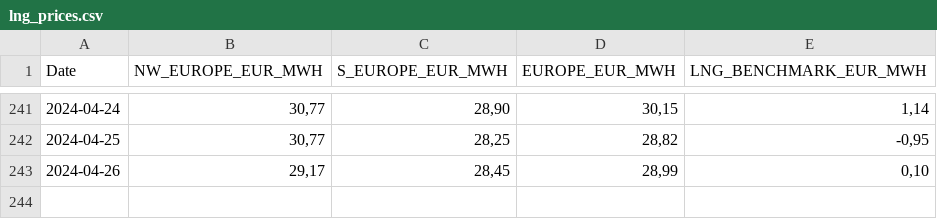
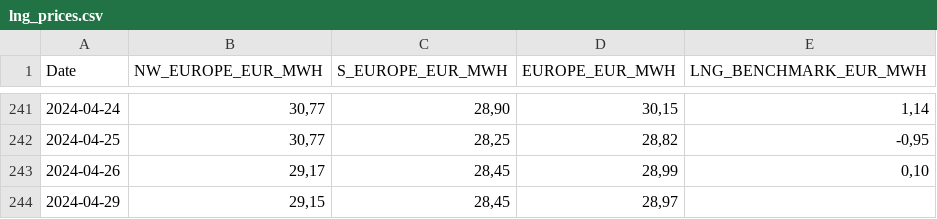
Before and after one commit to Economics-SP-V/BDEW-Showroom, a CSV file: lng_prices.csv, drawn as a sheet; only a part is shown, gaps mark what is left out.

```diff
--- a/lng_prices.csv
+++ b/lng_prices.csv
@@ -243 +243,2 @@ Date,NW_EUROPE_EUR_MWH,S_EUROPE_EUR_MWH,EUROPE_EUR_MWH,LNG_BENCHMARK_EUR_MWH
 2024-04-26,"29,17","28,45","28,99","0,10"
+2024-04-29,"29,15","28,45","28,97",
```
Also changed, not shown: da_prices.csv.
